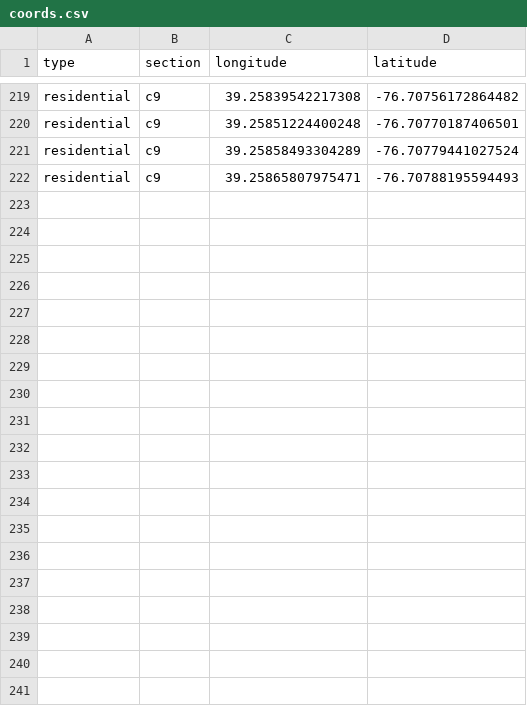
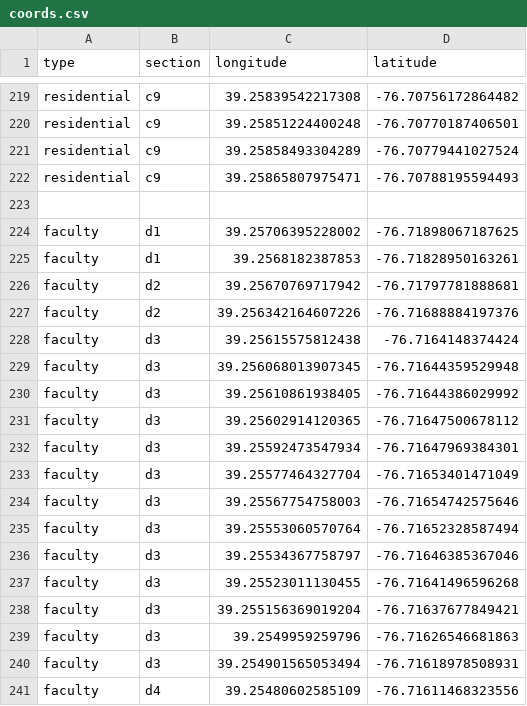
Before and after one commit to eschild314/UMBC_Interactive_Map, a CSV file: coords.csv, drawn as a sheet; only a part is shown, gaps mark what is left out; the diff covers the shown part only.

Commit message:
Add more coords to coords.csv
D faculty lines

```diff
--- a/coords.csv
+++ b/coords.csv
@@ -222 +222,20 @@ residential,c9,39.25858493304289, -76.70779441027524
 residential,c9,39.25865807975471, -76.70788195594493
+
+faculty, d1, 39.25706395228002, -76.71898067187625
+faculty, d1, 39.2568182387853, -76.71828950163261
+faculty, d2, 39.25670769717942, -76.71797781888681
+faculty, d2, 39.256342164607226, -76.71688884197376
+faculty, d3, 39.25615575812438, -76.7164148374424
+faculty, d3, 39.256068013907345, -76.71644359529948
+faculty, d3, 39.25610861938405, -76.71644386029992
+faculty, d3, 39.25602914120365, -76.71647500678112
+faculty, d3, 39.25592473547934, -76.71647969384301
+faculty, d3, 39.25577464327704, -76.71653401471049
+faculty, d3, 39.25567754758003, -76.71654742575646
+faculty, d3, 39.25553060570764, -76.71652328587494
+faculty, d3, 39.25534367758797, -76.71646385367046
+faculty, d3, 39.25523011130455, -76.71641496596268
+faculty, d3, 39.255156369019204, -76.71637677849421
+faculty, d3, 39.2549959259796, -76.71626546681863
+faculty, d3, 39.254901565053494, -76.71618978508931
+faculty, d4, 39.25480602585109, -76.71611468323556
```
Also changed, not shown: 15 added rows elsewhere in this file.
